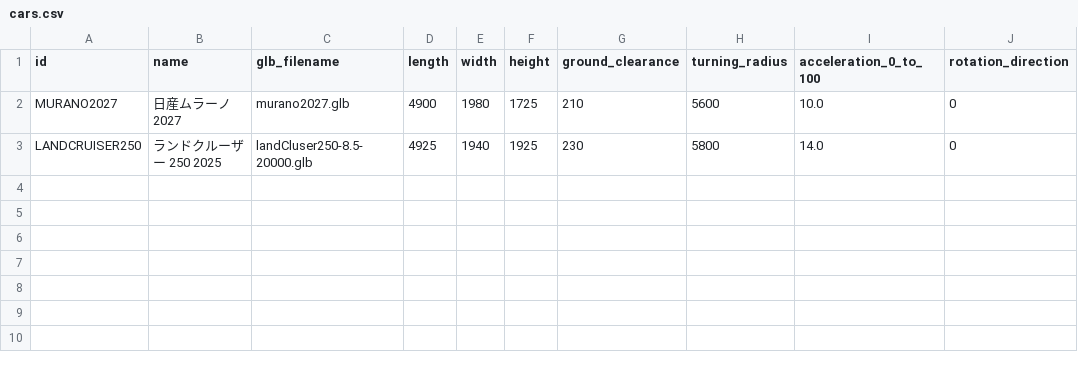
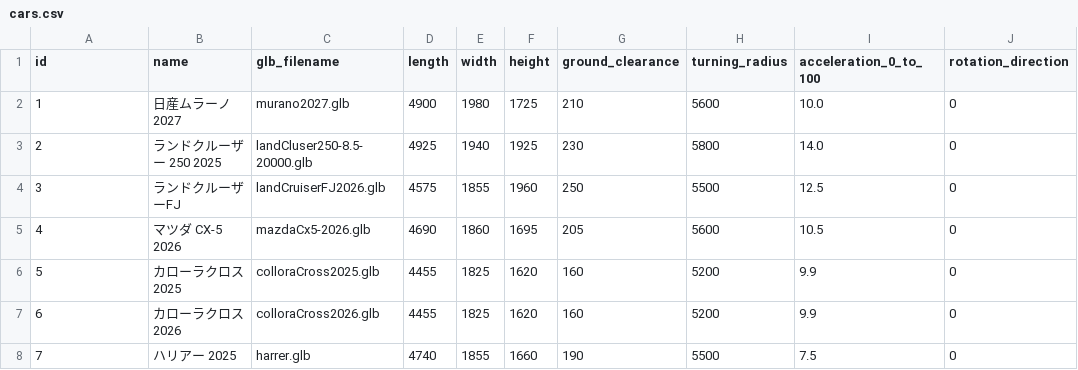
Before and after one commit to yookx450f/blender-vs-code, a CSV file: cars.csv, drawn as a sheet.

```diff
--- a/cars.csv
+++ b/cars.csv
@@ -1,3 +1,8 @@
 id,name,glb_filename,length,width,height,ground_clearance,turning_radius,acceleration_0_to_100,rotation_direction
-MURANO2027,日産ムラーノ2027,murano2027.glb,4900,1980,1725,210,5600,10.0,0
-LANDCRUISER250,ランドクルーザー 250 2025,landCluser250-8.5-20000.glb,4925,1940,1925,230,5800,14.0,0
+1,日産ムラーノ2027,murano2027.glb,4900,1980,1725,210,5600,10.0,0
+2,ランドクルーザー 250 2025,landCluser250-8.5-20000.glb,4925,1940,1925,230,5800,14.0,0
+3,ランドクルーザーFJ,landCruiserFJ2026.glb,4575,1855,1960,250,5500,12.5,0
+4,マツダ CX-5 2026,mazdaCx5-2026.glb,4690,1860,1695,205,5600,10.5,0
+5,カローラクロス 2025,colloraCross2025.glb,4455,1825,1620,160,5200,9.9,0
+6,カローラクロス 2026,colloraCross2026.glb,4455,1825,1620,160,5200,9.9,0
+7,ハリアー 2025,harrer.glb,4740,1855,1660,190,5500,7.5,0
```
Also changed, not shown: 2 other files.
